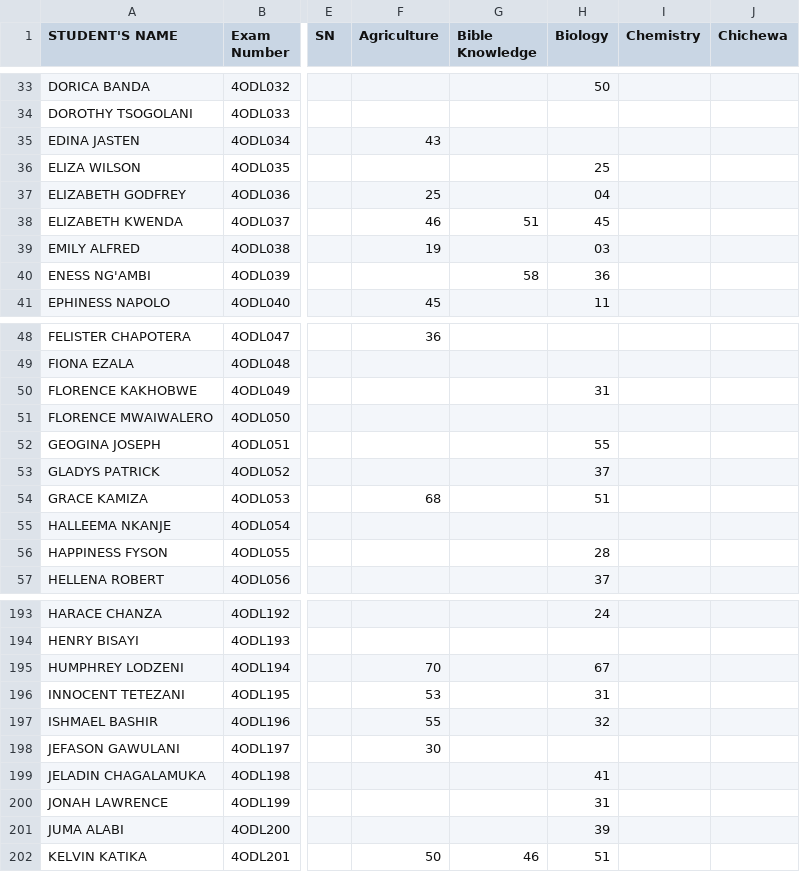
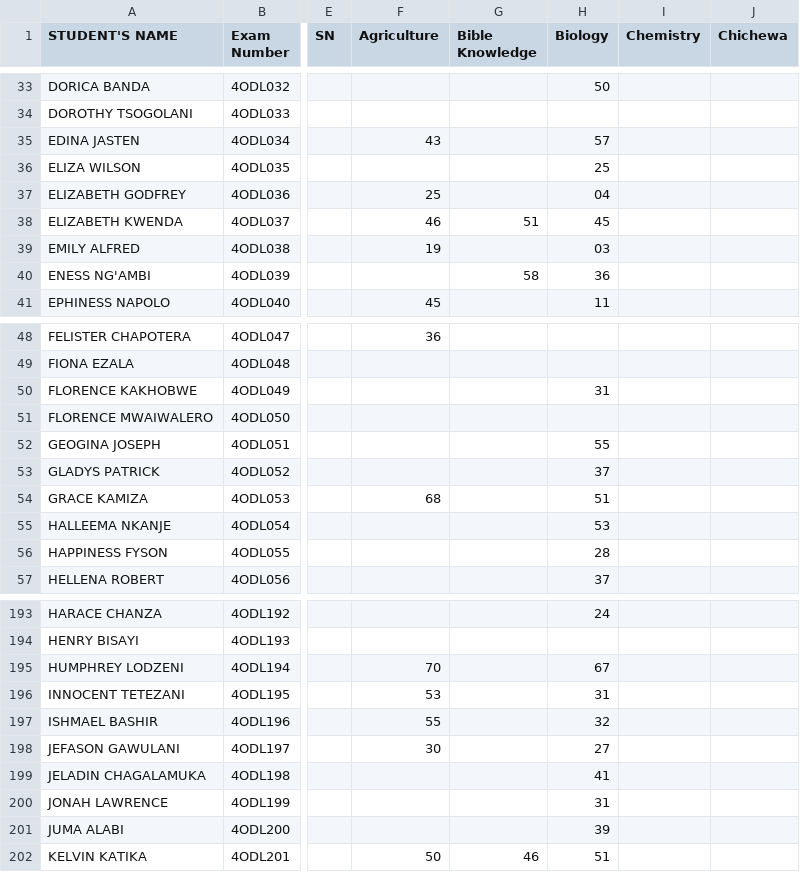
Before and after one commit to enitac/en1, a CSV file: form4.csv, drawn as a sheet; only a part is shown, gaps mark what is left out; the diff names each change by its address in the sheet, - before the commit and + after, or states it on an @@ line.

Commit message:
Update: form4 - Biology (2026-04-21, 2:11:41 p.m.)

```diff
--- a/form4.csv
+++ b/form4.csv
-H35 (Biology): (empty)
+H35 (Biology): 57
-H55 (Biology): (empty)
+H55 (Biology): 53
-H198 (Biology): (empty)
+H198 (Biology): 27
```
